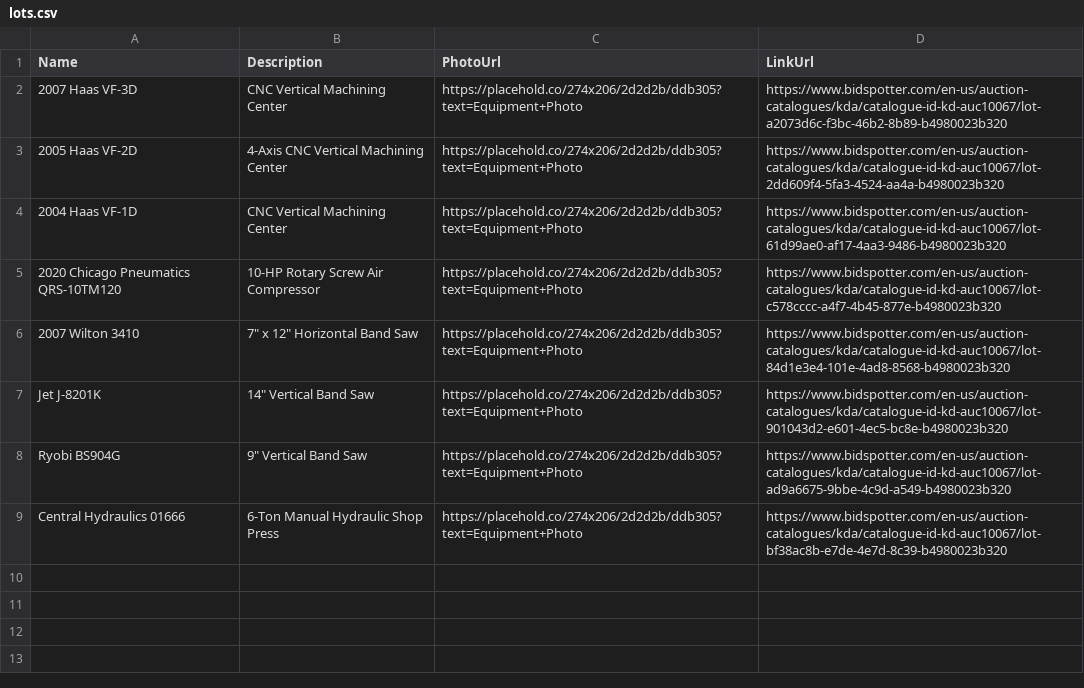
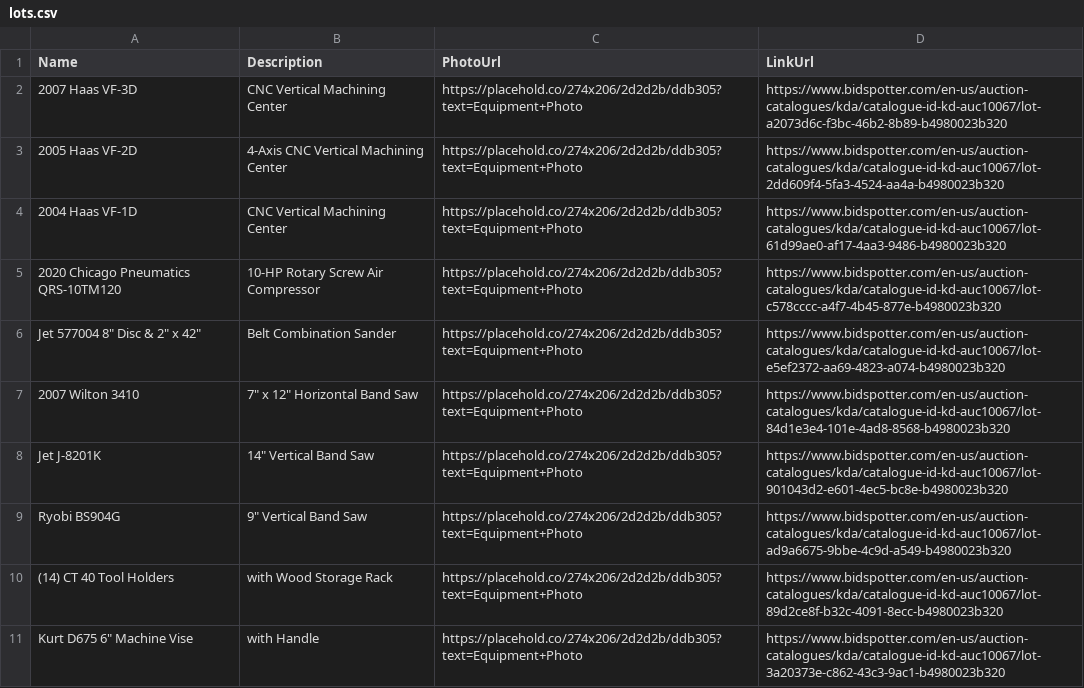
Before and after one commit to jill-dev/kd-flipbook-preview, a CSV file: stripo-automation/auctions/portland/lots.csv, drawn as a sheet.

Commit message:
Fix carousel style-tag placement for ESP compatibility, correct unsubscribe merge tag, update North Charleston and Portland lot data
- carousel.js/generate-email.js: split carousel's <style> block out of the
  body <td> and into <head> — ESPs like Pardot strip <style> tags in <body>,
  which silently broke all the carousel show/hide rules after merge. Also
  added object-fit:cover + fixed height so portrait photos no longer blow
  out past the 320x240 box.
- master.html: unsubscribe link now uses the literal {{Unsubscribe}} merge
  tag Pardot expects, instead of {{UnsubscribeURL}}.
- north-charleston: removed the 2007 Haas VF-2D lot (not part of the actual
  sale), cleared placeholder lot links, added carousel caption text.
- portland: synced lots.csv to the Featured Lots list (added lots 17/34/42,
  dropped an unlisted Central Hydraulics row) and filled in real per-lot
  Bidspotter links for all 10 featured lots.

```diff
--- a/stripo-automation/auctions/portland/lots.csv
+++ b/stripo-automation/auctions/portland/lots.csv
@@ -5,2 +5,3 @@ Name,Description,PhotoUrl,LinkUrl
 2020 Chicago Pneumatics QRS-10TM120,10-HP Rotary Screw Air Compressor,https://placehold.co/274x206/2d2d2b/ddb305?text=Equipment+Photo,https://www.bidspotter.com/en-us/auction-catalogues/kda/catalogue-id-kd-auc10067/lot-c578cccc-a4f7-4b45-877e-b4980023b320
+"Jet 577004 8"" Disc & 2"" x 42""",Belt Combination Sander,https://placehold.co/274x206/2d2d2b/ddb305?text=Equipment+Photo,https://www.bidspotter.com/en-us/auction-catalogues/kda/catalogue-id-kd-auc10067/lot-e5ef2372-aa69-4823-a074-b4980023b320
 2007 Wilton 3410,"7"" x 12"" Horizontal Band Saw",https://placehold.co/274x206/2d2d2b/ddb305?text=Equipment+Photo,https://www.bidspotter.com/en-us/auction-catalogues/kda/catalogue-id-kd-auc10067/lot-84d1e3e4-101e-4ad8-8568-b4980023b320
@@ -8,2 +9,3 @@ Jet J-8201K,"14"" Vertical Band Saw",https://placehold.co/274x206/2d2d2b/ddb305?
 Ryobi BS904G,"9"" Vertical Band Saw",https://placehold.co/274x206/2d2d2b/ddb305?text=Equipment+Photo,https://www.bidspotter.com/en-us/auction-catalogues/kda/catalogue-id-kd-auc10067/lot-ad9a6675-9bbe-4c9d-a549-b4980023b320
-Central Hydraulics 01666,6-Ton Manual Hydraulic Shop Press,https://placehold.co/274x206/2d2d2b/ddb305?text=Equipment+Photo,https://www.bidspotter.com/en-us/auction-catalogues/kda/catalogue-id-kd-auc10067/lot-bf38ac8b-e7de-4e7d-8c39-b4980023b320
+(14) CT 40 Tool Holders,with Wood Storage Rack,https://placehold.co/274x206/2d2d2b/ddb305?text=Equipment+Photo,https://www.bidspotter.com/en-us/auction-catalogues/kda/catalogue-id-kd-auc10067/lot-89d2ce8f-b32c-4091-8ecc-b4980023b320
+"Kurt D675 6"" Machine Vise",with Handle,https://placehold.co/274x206/2d2d2b/ddb305?text=Equipment+Photo,https://www.bidspotter.com/en-us/auction-catalogues/kda/catalogue-id-kd-auc10067/lot-3a20373e-c862-43c3-9ac1-b4980023b320
```
Also changed, not shown: stripo-automation/auctions/north-charleston/lots.csv, 4 other files.
